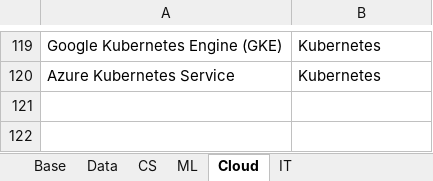
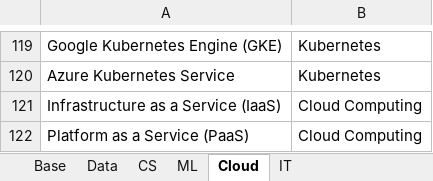
Before and after one commit to binxuankong/skills-ontology-project, an Excel workbook: skills/Digital Skills.xlsx, sheet Cloud, drawn as a sheet; only a part is shown, gaps mark what is left out; values as stored, in another font and other column widths than the file's, no borders; table styles not drawn; the diff names each change by its address in the sheet, - before the commit and + after, or states it on an @@ line.

```diff
--- a/skills/Digital Skills.xlsx (sheet Cloud)
+++ b/skills/Digital Skills.xlsx (sheet Cloud)
+row 121: Infrastructure as a Service (IaaS) | Cloud Computing
+row 122: Platform as a Service (PaaS) | Cloud Computing
```
Also changed, not shown: sheet CS, sheet Base, coursera_skills/Coursera Skills To DB.xlsx, skills/Skills.xlsx, 5 other files.
